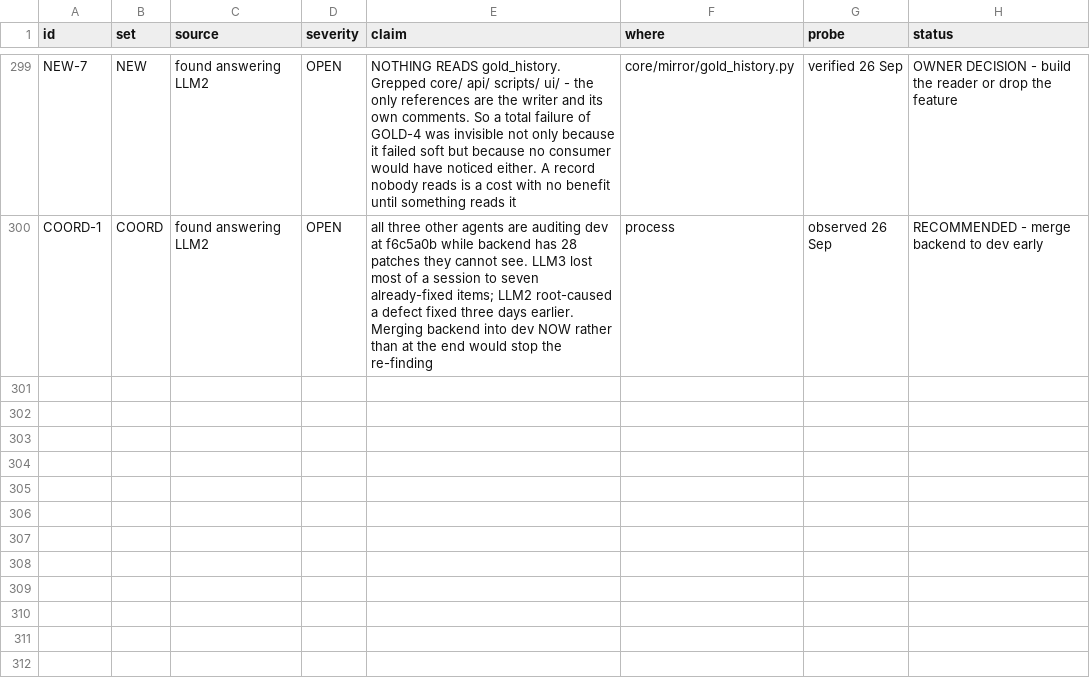
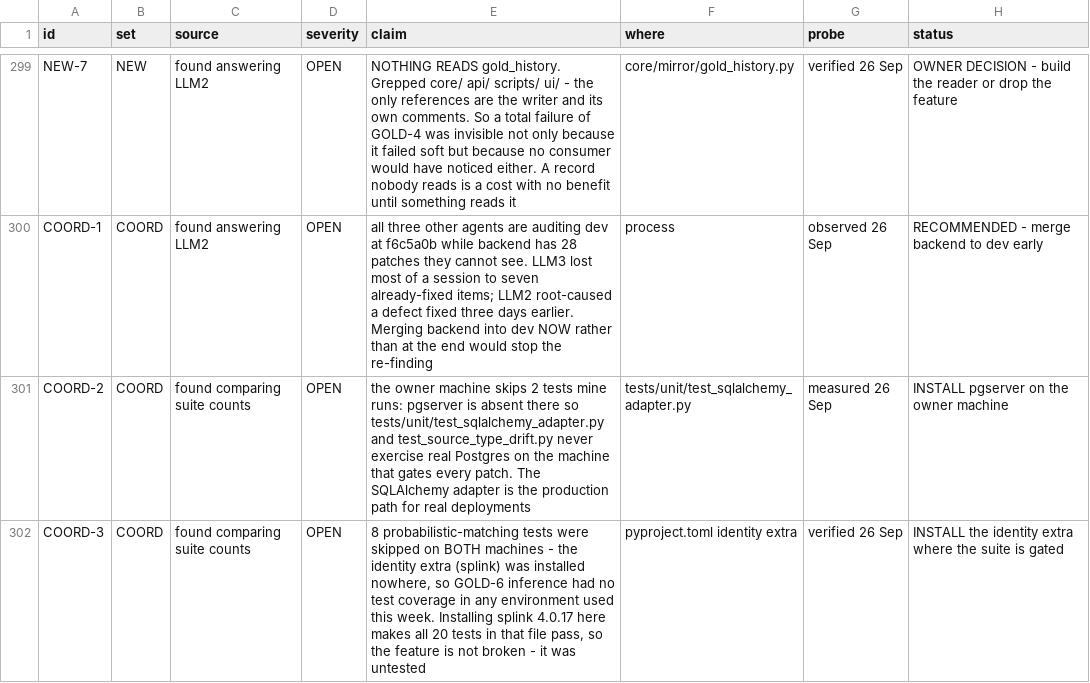
Before and after one commit to nmartin0/elysium, a CSV file: AUDIT_CHECKLIST.csv, drawn as a sheet; only a part is shown, gaps mark what is left out.

Commit message:
Record two gaps the suite counts revealed
Comparing the owner's run against mine on the same commit: 3,143
passed and 10 skipped there, 3,163 passed and 8 skipped here. Same
code, different coverage, and the difference was worth chasing rather
than shrugging at.

COORD-2. `pgserver` IS NOT INSTALLED ON THE OWNER'S MACHINE, so
test_sqlalchemy_adapter.py and test_source_type_drift.py skip there.
Those are the only tests that exercise a real Postgres, the
SQLAlchemy adapter is the production path for an actual deployment,
and I touched exactly that adapter's value handling in patch 437
(bronze storing a memoryview's ADDRESS). My green covered those two
tests. The machine that gates every patch did not run them.

COORD-3, and this one is worse. THE `identity` EXTRA WAS INSTALLED ON
NEITHER MACHINE, so 8 probabilistic-matching tests skipped everywhere
all week. GOLD-6 inference had no test coverage in any environment
used to approve any patch. Installing splink 4.0.17 here makes all 20
tests in that file pass, so the FEATURE IS NOT BROKEN -- it was
untested, which is a different problem and an easier one.

    pip install pgserver
    pip install -e ".[identity]"

With both present: 3,288 pass here and NOTHING skips.

THIS IS THE SAME SHAPE AS NEW-7, twice in one day. There, a record
nothing reads meant a total failure looked like a warning. Here, a
test nothing runs means a feature's correctness is an assumption
wearing a passing suite. "All checks passed" is a claim about what
ran, and neither of us was reading the skip count.

No code changed.

Verified: ./lint.sh, 3,288 unit and 446 integration tests on dev at
23db713 -- the first run on the merged dev+security tree from this
side.

AUDIT_CHECKLIST.csv: 77 checked; 2 environment gaps raised.

```diff
--- a/AUDIT_CHECKLIST.csv
+++ b/AUDIT_CHECKLIST.csv
@@ -300 +300,3 @@ NEW-7,NEW,found answering LLM2,OPEN,"NOTHING READS gold_history. Grepped core/ a
 COORD-1,COORD,found answering LLM2,OPEN,"all three other agents are auditing dev at f6c5a0b while backend has 28 patches they cannot see. LLM3 lost most of a session to seven already-fixed items; LLM2 root-caused a defect fixed three days earlier. Merging backend into dev NOW rather than at the end would stop the re-finding",process,"observed 26 Sep","RECOMMENDED - merge backend to dev early"
+COORD-2,COORD,found comparing suite counts,OPEN,"the owner machine skips 2 tests mine runs: pgserver is absent there so tests/unit/test_sqlalchemy_adapter.py and test_source_type_drift.py never exercise real Postgres on the machine that gates every patch. The SQLAlchemy adapter is the production path for real deployments",tests/unit/test_sqlalchemy_adapter.py,"measured 26 Sep","INSTALL pgserver on the owner machine"
+COORD-3,COORD,found comparing suite counts,OPEN,"8 probabilistic-matching tests were skipped on BOTH machines - the identity extra (splink) was installed nowhere, so GOLD-6 inference had no test coverage in any environment used this week. Installing splink 4.0.17 here makes all 20 tests in that file pass, so the feature is not broken - it was untested",pyproject.toml identity extra,"verified 26 Sep","INSTALL the identity extra where the suite is gated"
```
